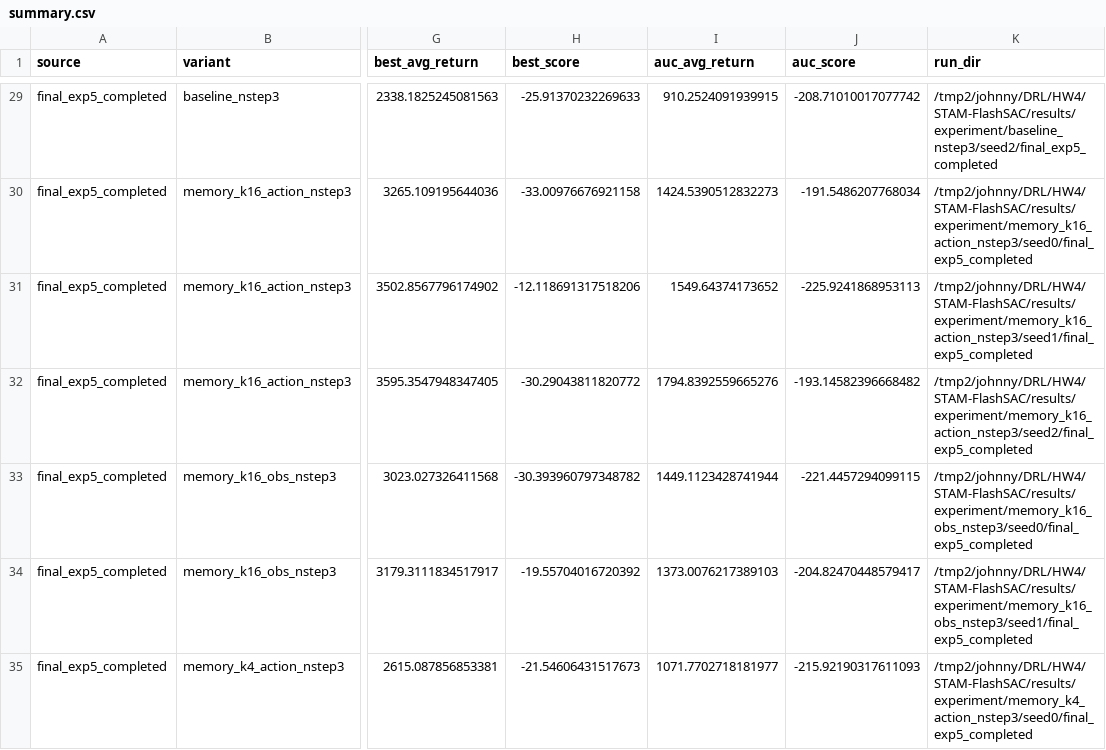
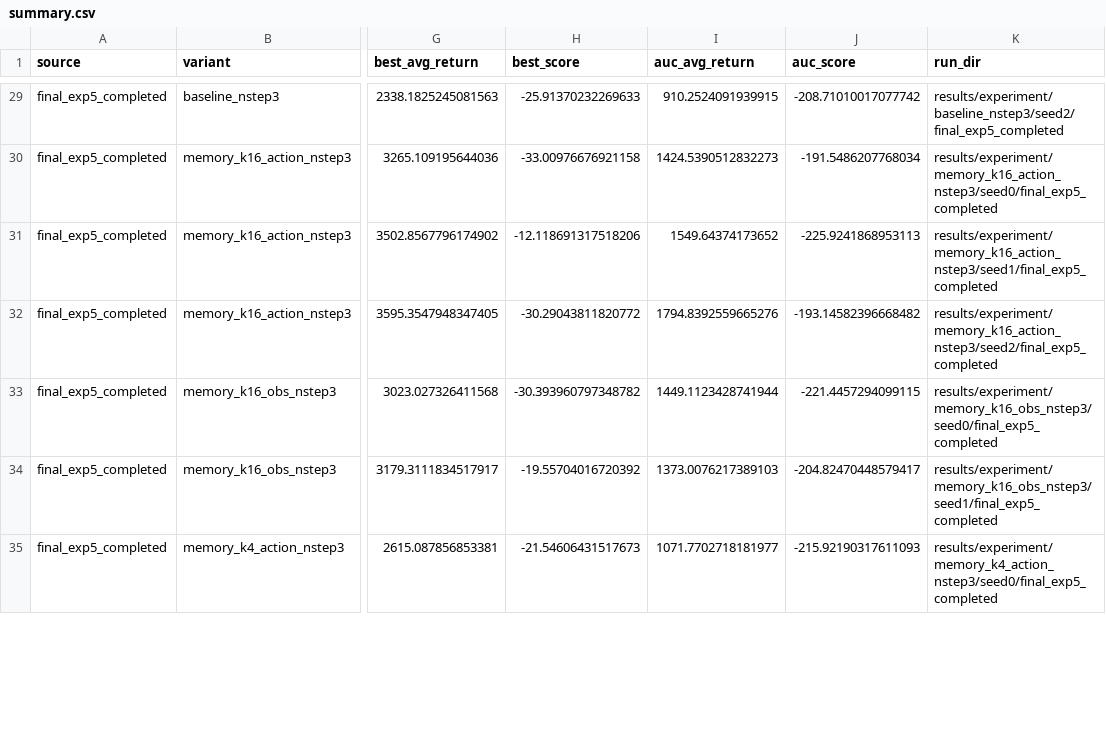
Before and after one commit to johnny20tech/STAM-FlashSAC, a CSV file: results/summaries/summary.csv, drawn as a sheet; only a part is shown, gaps mark what is left out; the diff covers the shown part only; the diff names each change by its address in the sheet, - before the commit and + after, or states it on an @@ line.

```diff
--- a/results/summaries/summary.csv
+++ b/results/summaries/summary.csv
-K29 (run_dir): /tmp2/johnny/DRL/HW4/STAM-FlashSAC/results/experiment/baseline_nstep3/seed2/final_exp5_completed
+K29 (run_dir): results/experiment/baseline_nstep3/seed2/final_exp5_completed
-K30 (run_dir): /tmp2/johnny/DRL/HW4/STAM-FlashSAC/results/experiment/memory_k16_action_nstep3/seed0/final_exp5_completed
+K30 (run_dir): results/experiment/memory_k16_action_nstep3/seed0/final_exp5_completed
-K31 (run_dir): /tmp2/johnny/DRL/HW4/STAM-FlashSAC/results/experiment/memory_k16_action_nstep3/seed1/final_exp5_completed
+K31 (run_dir): results/experiment/memory_k16_action_nstep3/seed1/final_exp5_completed
-K32 (run_dir): /tmp2/johnny/DRL/HW4/STAM-FlashSAC/results/experiment/memory_k16_action_nstep3/seed2/final_exp5_completed
+K32 (run_dir): results/experiment/memory_k16_action_nstep3/seed2/final_exp5_completed
-K33 (run_dir): /tmp2/johnny/DRL/HW4/STAM-FlashSAC/results/experiment/memory_k16_obs_nstep3/seed0/final_exp5_completed
+K33 (run_dir): results/experiment/memory_k16_obs_nstep3/seed0/final_exp5_completed
-K34 (run_dir): /tmp2/johnny/DRL/HW4/STAM-FlashSAC/results/experiment/memory_k16_obs_nstep3/seed1/final_exp5_completed
+K34 (run_dir): results/experiment/memory_k16_obs_nstep3/seed1/final_exp5_completed
-K35 (run_dir): /tmp2/johnny/DRL/HW4/STAM-FlashSAC/results/experiment/memory_k4_action_nstep3/seed0/final_exp5_completed
+K35 (run_dir): results/experiment/memory_k4_action_nstep3/seed0/final_exp5_completed
```
Also changed, not shown: 34 edited cells elsewhere in this file, 2 other files.
